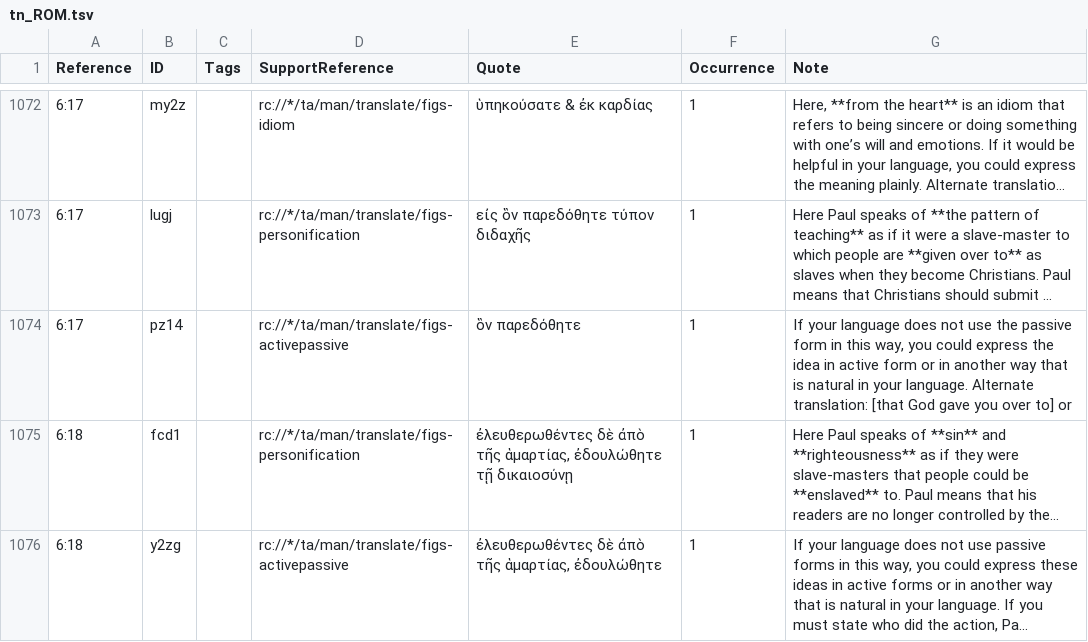
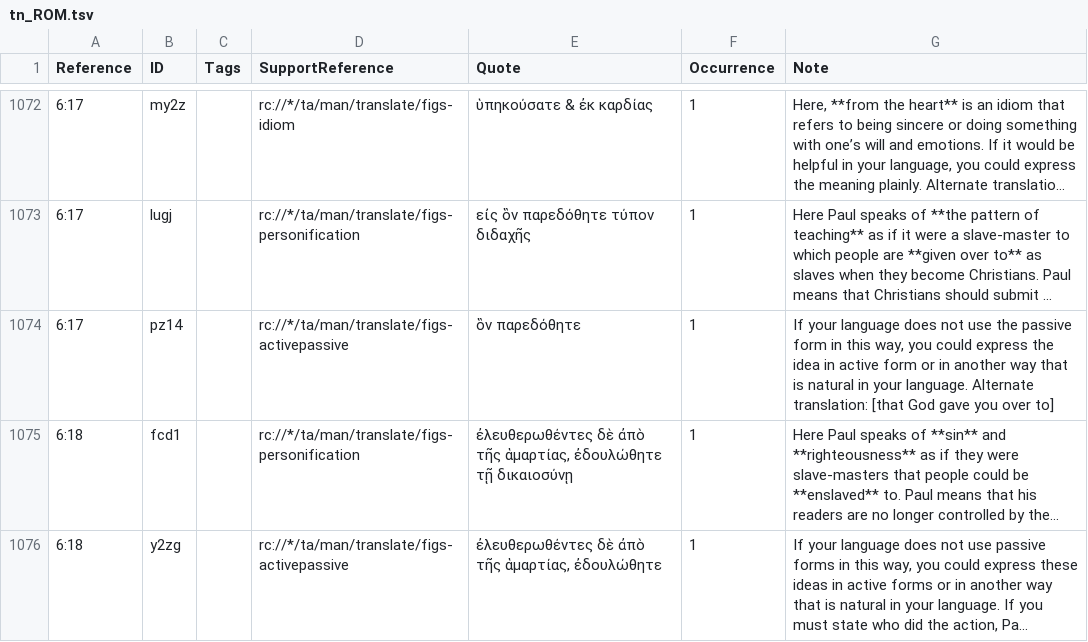
Before and after one commit to ding0t/en_tn, a TSV file: tn_ROM.tsv, drawn as a sheet; only a part is shown, gaps mark what is left out; long unchanged cells end in …; the diff names each change by its address in the sheet, - before the commit and + after, or states it on an @@ line.

```diff
--- a/tn_ROM.tsv
+++ b/tn_ROM.tsv
-G1074 (Note): …over to] or
+G1074 (Note): …over to]
```
Also changed, not shown: tn_2KI.tsv, tn_GAL.tsv, 8 other files.
